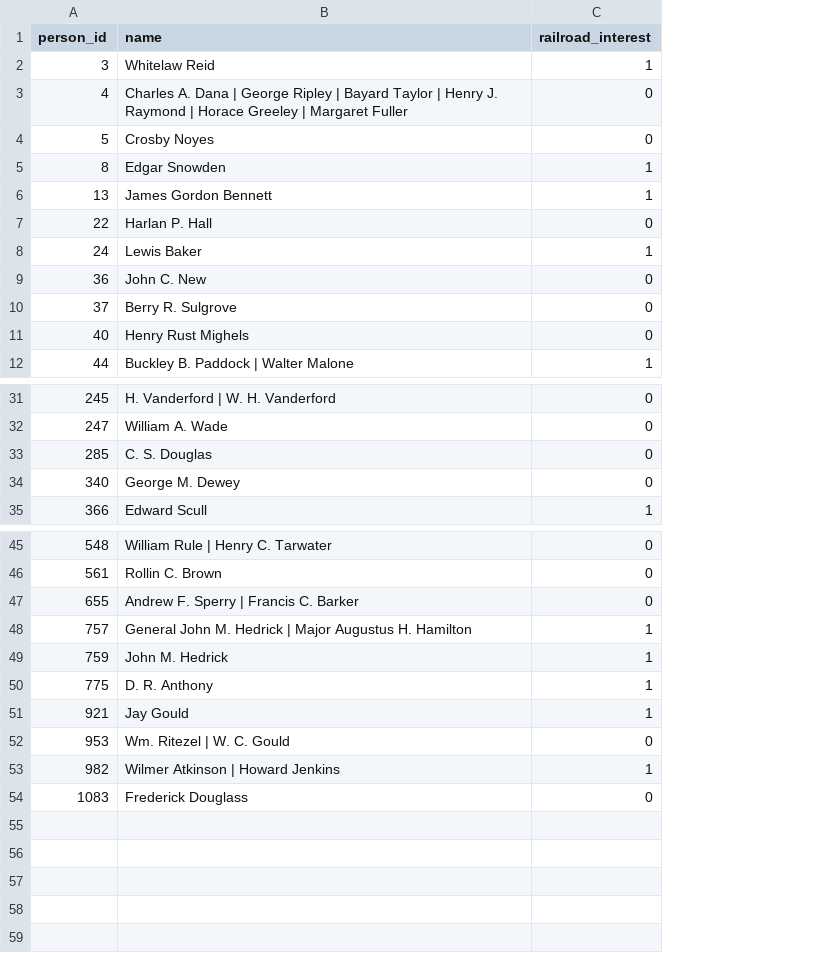
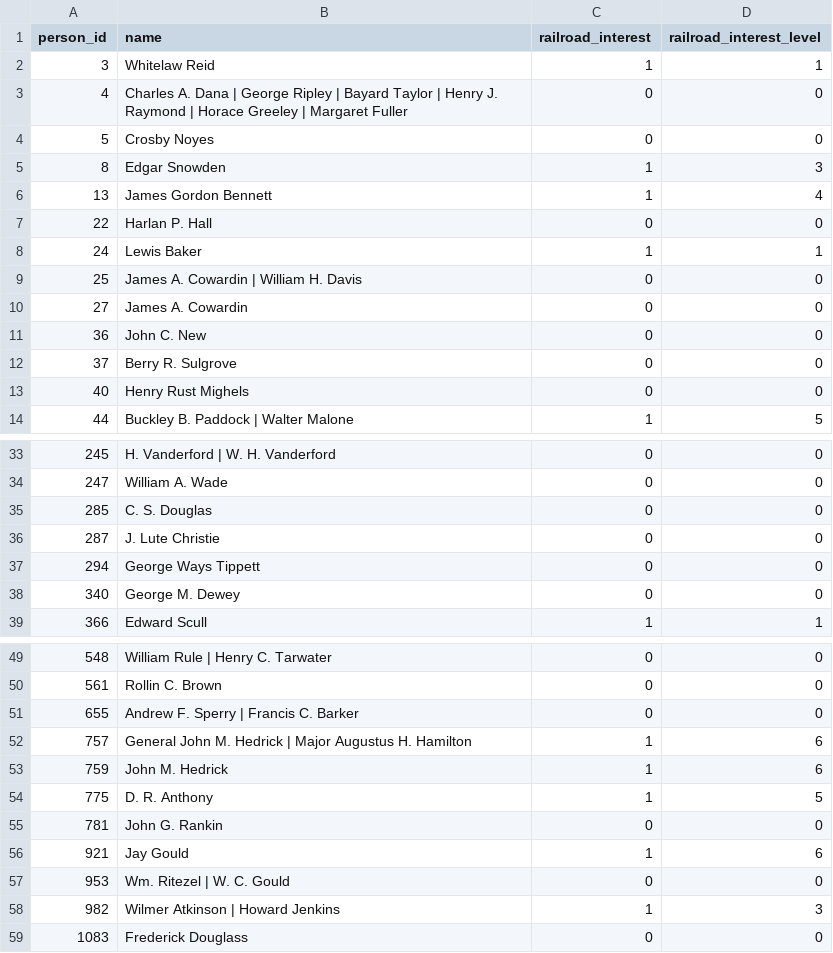
Before and after one commit to samwtorr/EC465-American-Newspapers, a CSV file: data_analysis/intermediate/person_rr.csv, drawn as a sheet; only a part is shown, gaps mark what is left out; the diff names each change by its address in the sheet, - before the commit and + after, or states it on an @@ line.

```diff
--- a/data_analysis/intermediate/person_rr.csv
+++ b/data_analysis/intermediate/person_rr.csv
+column D (railroad_interest_level), rows 2-8: 1 | 0 | 0 | 3 | 4 | 0 | 1; rows 11-14: 0 | 0 | 0 | 5; rows 33-35: all 0; rows 38-39: 0 | 1; rows 49-54: 0 | 0 | 0 | 6 | 6 | 5; rows 56-59: 6 | 0 | 3 | 0
+row 9: 25 | James A. Cowardin | William H. Davis | 0 | 0
+row 10: 27 | James A. Cowardin | 0 | 0
+row 36: 287 | J. Lute Christie | 0 | 0
+row 37: 294 | George Ways Tippett | 0 | 0
+row 55: 781 | John G. Rankin | 0 | 0
```
Also changed, not shown: data_analysis/intermediate/paper_year_rr.csv, 8 other files.
